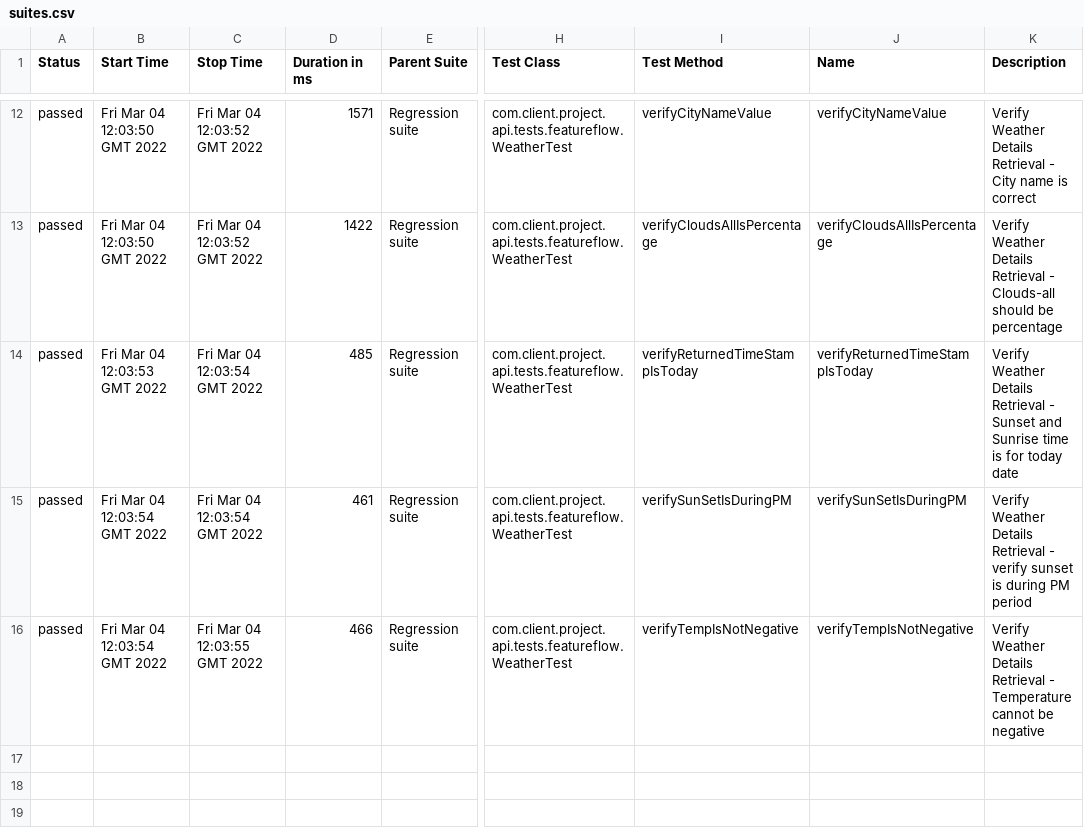
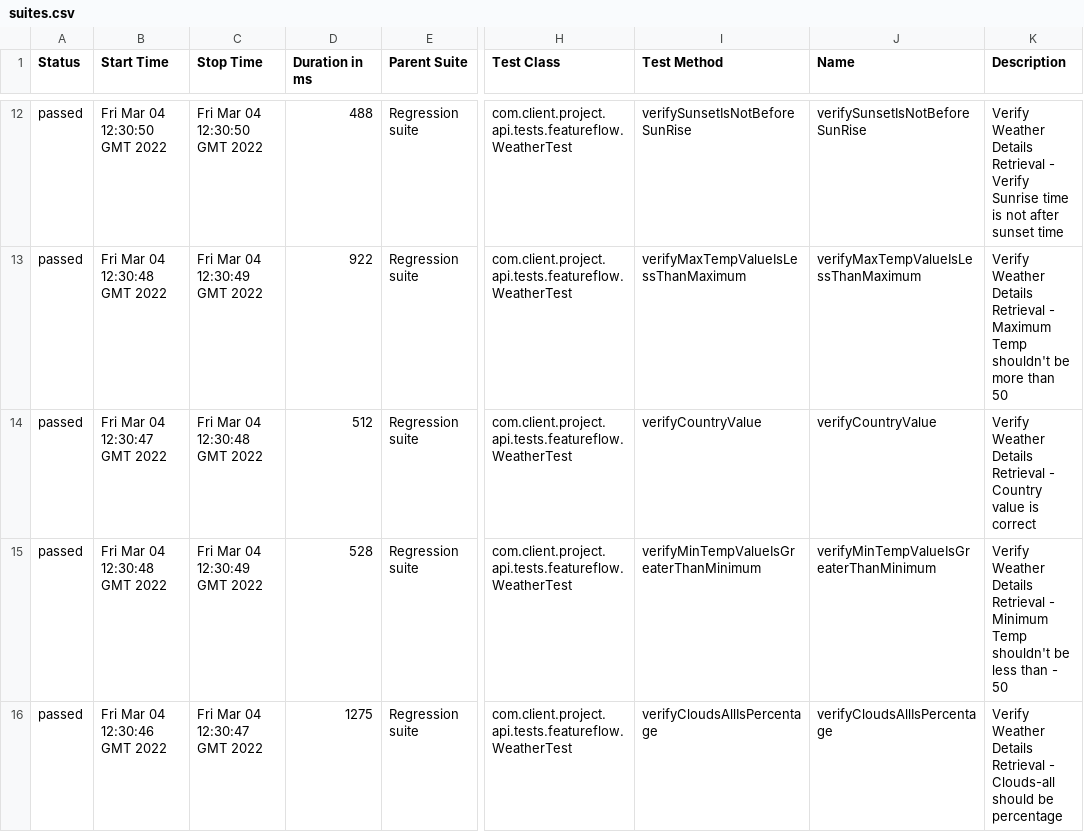
Before and after one commit to shorooqhasan/weatherTestGithub, a CSV file: 1/data/suites.csv, drawn as a sheet; only a part is shown, gaps mark what is left out; the diff covers the shown part only; the diff names each change by its address in the sheet, - before the commit and + after, or states it on an @@ line.

```diff
--- a/1/data/suites.csv
+++ b/1/data/suites.csv
-B12 (Start Time): Fri Mar 04 12:03:50 GMT 2022
+B12 (Start Time): Fri Mar 04 12:30:50 GMT 2022
-C12 (Stop Time): Fri Mar 04 12:03:52 GMT 2022
+C12 (Stop Time): Fri Mar 04 12:30:50 GMT 2022
-D12 (Duration in ms): 1571
+D12 (Duration in ms): 488
-I12 (Test Method): verifyCityNameValue
+I12 (Test Method): verifySunsetIsNotBeforeSunRise
-J12 (Name): verifyCityNameValue
+J12 (Name): verifySunsetIsNotBeforeSunRise
-K12 (Description): …Retrieval - City name is correct
+K12 (Description): …Retrieval - Verify Sunrise time is not after sunset time
-B13 (Start Time): Fri Mar 04 12:03:50 GMT 2022
+B13 (Start Time): Fri Mar 04 12:30:48 GMT 2022
-C13 (Stop Time): Fri Mar 04 12:03:52 GMT 2022
+C13 (Stop Time): Fri Mar 04 12:30:49 GMT 2022
-D13 (Duration in ms): 1422
+D13 (Duration in ms): 922
-I13 (Test Method): verifyCloudsAllIsPercentage
+I13 (Test Method): verifyMaxTempValueIsLessThanMaximum
-J13 (Name): verifyCloudsAllIsPercentage
+J13 (Name): verifyMaxTempValueIsLessThanMaximum
-K13 (Description): …Retrieval - Clouds-all should be percentage
+K13 (Description): …Retrieval - Maximum Temp shouldn't be more than 50
-B14 (Start Time): Fri Mar 04 12:03:53 GMT 2022
+B14 (Start Time): Fri Mar 04 12:30:47 GMT 2022
-C14 (Stop Time): Fri Mar 04 12:03:54 GMT 2022
+C14 (Stop Time): Fri Mar 04 12:30:48 GMT 2022
-D14 (Duration in ms): 485
+D14 (Duration in ms): 512
-I14 (Test Method): verifyReturnedTimeStampIsToday
+I14 (Test Method): verifyCountryValue
-J14 (Name): verifyReturnedTimeStampIsToday
+J14 (Name): verifyCountryValue
-K14 (Description): …Retrieval - Sunset and Sunrise time is for today date
+K14 (Description): …Retrieval - Country value is correct
-B15 (Start Time): Fri Mar 04 12:03:54 GMT 2022
+B15 (Start Time): Fri Mar 04 12:30:48 GMT 2022
-C15 (Stop Time): Fri Mar 04 12:03:54 GMT 2022
+C15 (Stop Time): Fri Mar 04 12:30:49 GMT 2022
-D15 (Duration in ms): 461
+D15 (Duration in ms): 528
-I15 (Test Method): verifySunSetIsDuringPM
+I15 (Test Method): verifyMinTempValueIsGreaterThanMinimum
-J15 (Name): verifySunSetIsDuringPM
+J15 (Name): verifyMinTempValueIsGreaterThanMinimum
-K15 (Description): …Retrieval - verify sunset is during PM period
+K15 (Description): …Retrieval - Minimum Temp shouldn't be less than - 50
-B16 (Start Time): Fri Mar 04 12:03:54 GMT 2022
+B16 (Start Time): Fri Mar 04 12:30:46 GMT 2022
-C16 (Stop Time): Fri Mar 04 12:03:55 GMT 2022
+C16 (Stop Time): Fri Mar 04 12:30:47 GMT 2022
-D16 (Duration in ms): 466
+D16 (Duration in ms): 1275
-I16 (Test Method): verifyTempIsNotNegative
+I16 (Test Method): verifyCloudsAllIsPercentage
-J16 (Name): verifyTempIsNotNegative
+J16 (Name): verifyCloudsAllIsPercentage
-K16 (Description): …Retrieval - Temperature cannot be negative
+K16 (Description): …Retrieval - Clouds-all should be percentage
```
Also changed, not shown: 60 edited cells elsewhere in this file, 57 other files.
